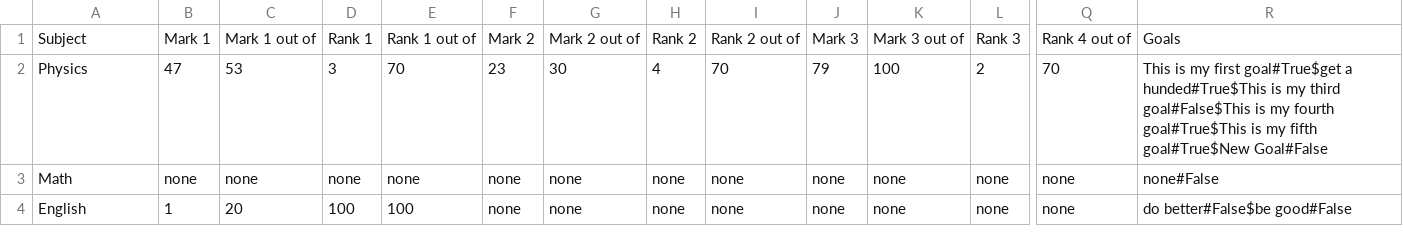
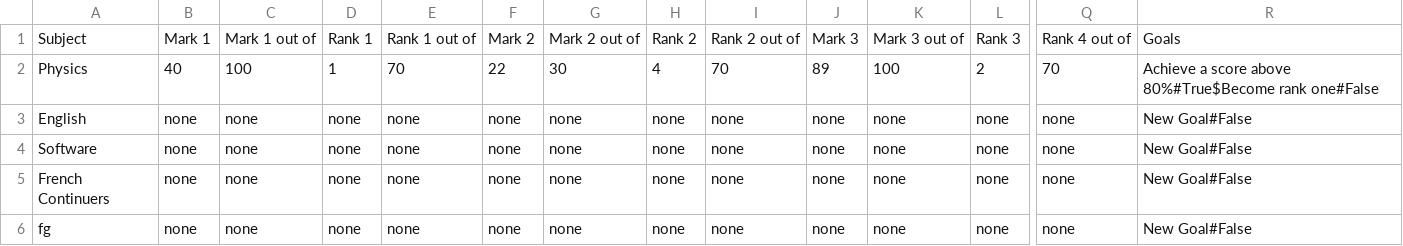
Before and after one commit to NoahGreen2/Major-Work-Mark-Rank-Tracker, a CSV file: project.csv, drawn as a sheet; only a part is shown, gaps mark what is left out; removed rows and columns are numbered as before the commit, all else as after; rows hold the shown columns only; the diff names each change by its address in the sheet, - before the commit and + after, or states it on an @@ line.

```diff
--- a/project.csv
+++ b/project.csv
-B2: 47
+B2: 40
-C2: 53
+C2: 100
-D2: 3
+D2: 1
-F2: 23
+F2: 22
-J2: 79
+J2: 89
-R2: This is my first goal#True$get a hunded#True$This is my third goal#False$This is my fourth goal#True$This is my fifth goal#True$New Goal#False
+R2: Achieve a score above 80%#True$Become rank one#False
-row 3: Math | none | none | none | none | none | none | none | none | none | none | none | none | none#False
-B3: 1
+B3: none
-C3: 20
+C3: none
-D3: 100
+D3: none
-E3: 100
+E3: none
-R3: do better#False$be good#False
+R3: New Goal#False
+row 4: Software | none | none | none | none | none | none | none | none | none | none | none | none | New Goal#False
+row 5: French Continuers | none | none | none | none | none | none | none | none | none | none | none | none | New Goal#False
+row 6: fg | none | none | none | none | none | none | none | none | none | none | none | none | New Goal#False
```
Also changed, not shown: 1 other file.
